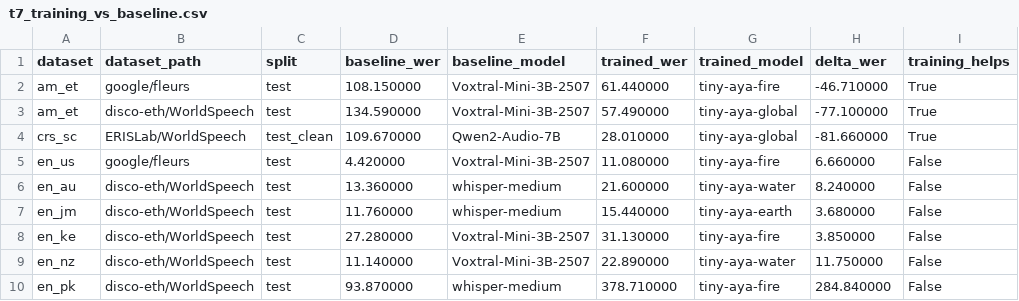
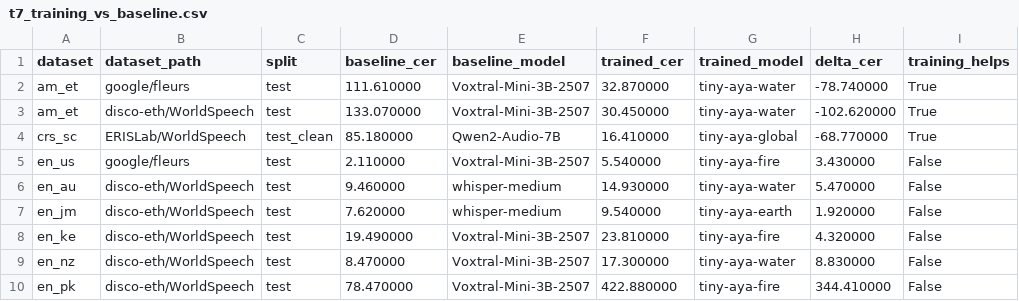
Before and after one commit to arkel23/LALMDecoderAnalysis, a CSV file: results_all/acc/t7_training_vs_baseline.csv, drawn as a sheet; only a part is shown; the diff covers the shown part only; the diff names each change by its address in the sheet, - before the commit and + after, or states it on an @@ line.

```diff
--- a/results_all/acc/t7_training_vs_baseline.csv
+++ b/results_all/acc/t7_training_vs_baseline.csv
-D1: baseline_wer
+D1: baseline_cer
-F1: trained_wer
+F1: trained_cer
-H1: delta_wer
+H1: delta_cer
-D2 (baseline_cer): 108.150000
+D2 (baseline_cer): 111.610000
-F2 (trained_cer): 61.440000
+F2 (trained_cer): 32.870000
-G2 (trained_model): tiny-aya-fire
+G2 (trained_model): tiny-aya-water
-H2 (delta_cer): -46.710000
+H2 (delta_cer): -78.740000
-D3 (baseline_cer): 134.590000
+D3 (baseline_cer): 133.070000
-F3 (trained_cer): 57.490000
+F3 (trained_cer): 30.450000
-G3 (trained_model): tiny-aya-global
+G3 (trained_model): tiny-aya-water
-H3 (delta_cer): -77.100000
+H3 (delta_cer): -102.620000
-D4 (baseline_cer): 109.670000
+D4 (baseline_cer): 85.180000
-F4 (trained_cer): 28.010000
+F4 (trained_cer): 16.410000
-H4 (delta_cer): -81.660000
+H4 (delta_cer): -68.770000
-D5 (baseline_cer): 4.420000
+D5 (baseline_cer): 2.110000
-F5 (trained_cer): 11.080000
+F5 (trained_cer): 5.540000
-H5 (delta_cer): 6.660000
+H5 (delta_cer): 3.430000
-D6 (baseline_cer): 13.360000
+D6 (baseline_cer): 9.460000
-F6 (trained_cer): 21.600000
+F6 (trained_cer): 14.930000
-H6 (delta_cer): 8.240000
+H6 (delta_cer): 5.470000
-D7 (baseline_cer): 11.760000
+D7 (baseline_cer): 7.620000
-F7 (trained_cer): 15.440000
+F7 (trained_cer): 9.540000
-H7 (delta_cer): 3.680000
+H7 (delta_cer): 1.920000
-D8 (baseline_cer): 27.280000
+D8 (baseline_cer): 19.490000
-F8 (trained_cer): 31.130000
+F8 (trained_cer): 23.810000
-H8 (delta_cer): 3.850000
+H8 (delta_cer): 4.320000
-D9 (baseline_cer): 11.140000
+D9 (baseline_cer): 8.470000
-F9 (trained_cer): 22.890000
+F9 (trained_cer): 17.300000
-H9 (delta_cer): 11.750000
+H9 (delta_cer): 8.830000
-D10 (baseline_cer): 93.870000
+D10 (baseline_cer): 78.470000
-E10 (baseline_model): whisper-medium
+E10 (baseline_model): Voxtral-Mini-3B-2507
-F10 (trained_cer): 378.710000
+F10 (trained_cer): 422.880000
-H10 (delta_cer): 284.840000
+H10 (delta_cer): 344.410000
```
Also changed, not shown: 111 edited cells elsewhere in this file, data/raw_serials/raw_serial_11.csv, results_all/acc/t11_accent_by_language.csv, 15 other files.
